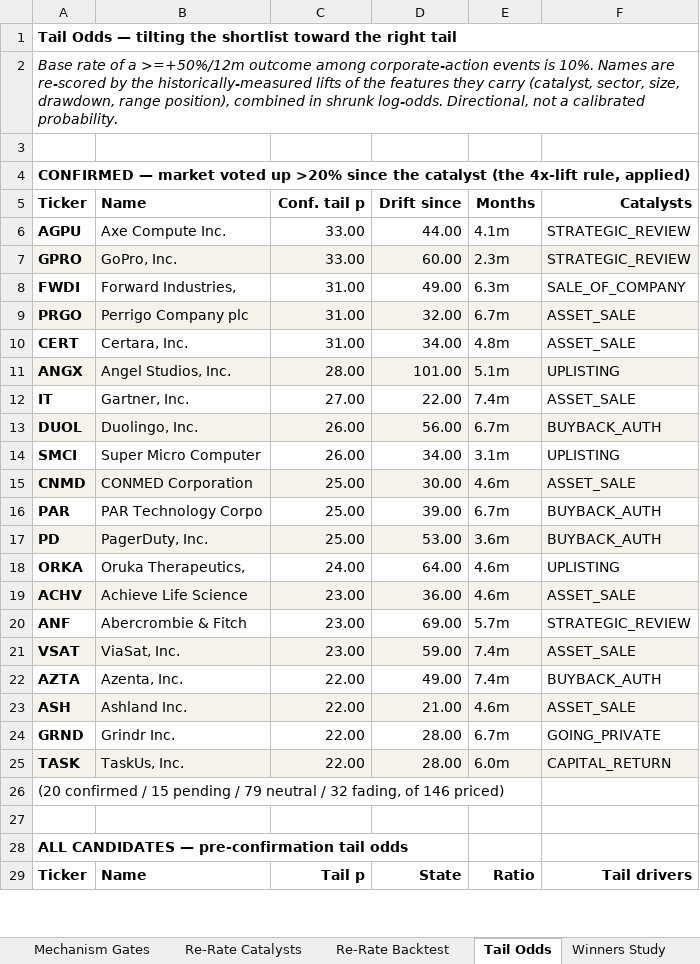
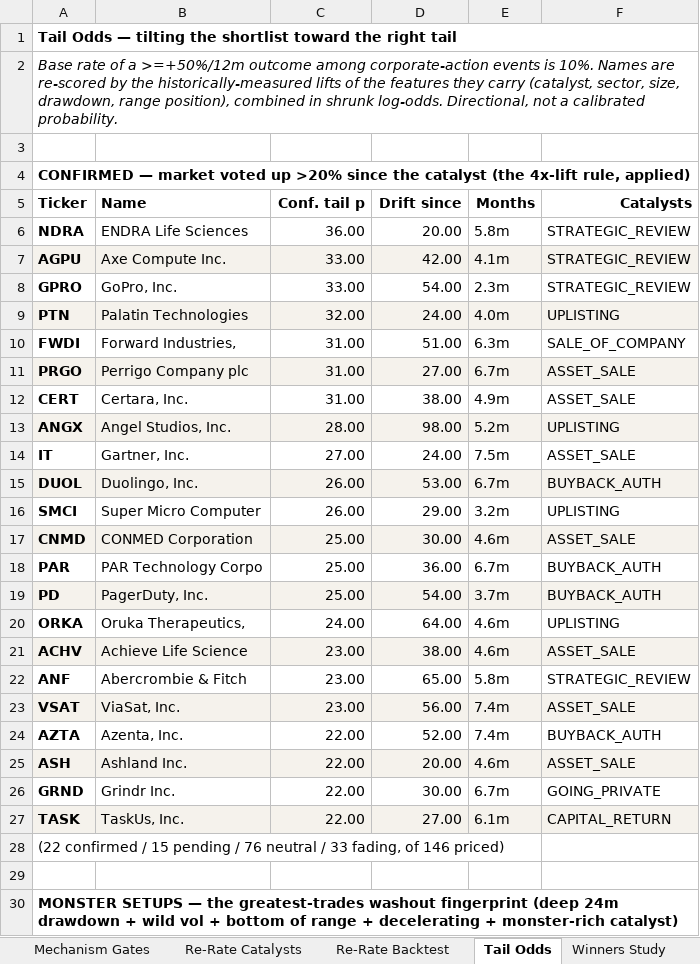
Before and after one commit to jupitersstring/cyclepapa, an Excel workbook: MOST_ASYMMETRIC.xlsx, sheet Tail Odds, drawn as a sheet; only a part is shown; the shorter side is filled out with more unchanged rows; values as stored, in another font and other column widths than the file's, no borders; addresses are those after the commit; the diff covers the shown part only; the diff names each change by its address in the sheet, - before the commit and + after, or states it on an @@ line.

```diff
--- a/MOST_ASYMMETRIC.xlsx (sheet Tail Odds)
+++ b/MOST_ASYMMETRIC.xlsx (sheet Tail Odds)
+row 6: NDRA | ENDRA Life Sciences | 36.00 | 20.00 | 5.8m | STRATEGIC_REVIEW
-A7:F7 fill: none
+A7:F7 fill: #F5F2EC
-D7: 44.00
+D7: 42.00
-A8:F8 fill: #F5F2EC
+A8:F8 fill: none
-D8: 60.00
+D8: 54.00
+row 9: PTN | Palatin Technologies | 32.00 | 24.00 | 4.0m | UPLISTING
-D10: 49.00
+D10: 51.00
-D11: 32.00
+D11: 27.00
-D12: 34.00
+D12: 38.00
-E12: 4.8m
+E12: 4.9m
-D13: 101.00
+D13: 98.00
-E13: 5.1m
+E13: 5.2m
-D14: 22.00
+D14: 24.00
-E14: 7.4m
+E14: 7.5m
-D15: 56.00
+D15: 53.00
-D16: 34.00
+D16: 29.00
-E16: 3.1m
+E16: 3.2m
-D18: 39.00
+D18: 36.00
-D19: 53.00
+D19: 54.00
-E19: 3.6m
+E19: 3.7m
-D21: 36.00
+D21: 38.00
-D22: 69.00
+D22: 65.00
-E22: 5.7m
+E22: 5.8m
-D23: 59.00
+D23: 56.00
-D24: 49.00
+D24: 52.00
-D25: 21.00
+D25: 20.00
-D26: 28.00
+D26: 30.00
-D27: 28.00
+D27: 27.00
-E27: 6.0m
+E27: 6.1m
-A28: (20 confirmed / 15 pending / 79 neutral / 32 fading, of…
+A28: (22 confirmed / 15 pending / 76 neutral / 33 fading, of…
+row 29: (empty)
+row 30: MONSTER SETUPS — the greatest-trades washout fingerprint (deep 24m drawdown + wild vol + bottom of range + decelerating + monster-rich catalyst)
```
Also changed, not shown: 20 added rows and 2 edited cells elsewhere in this sheet, sheet Re-Rate Backtest, 1 other file.
